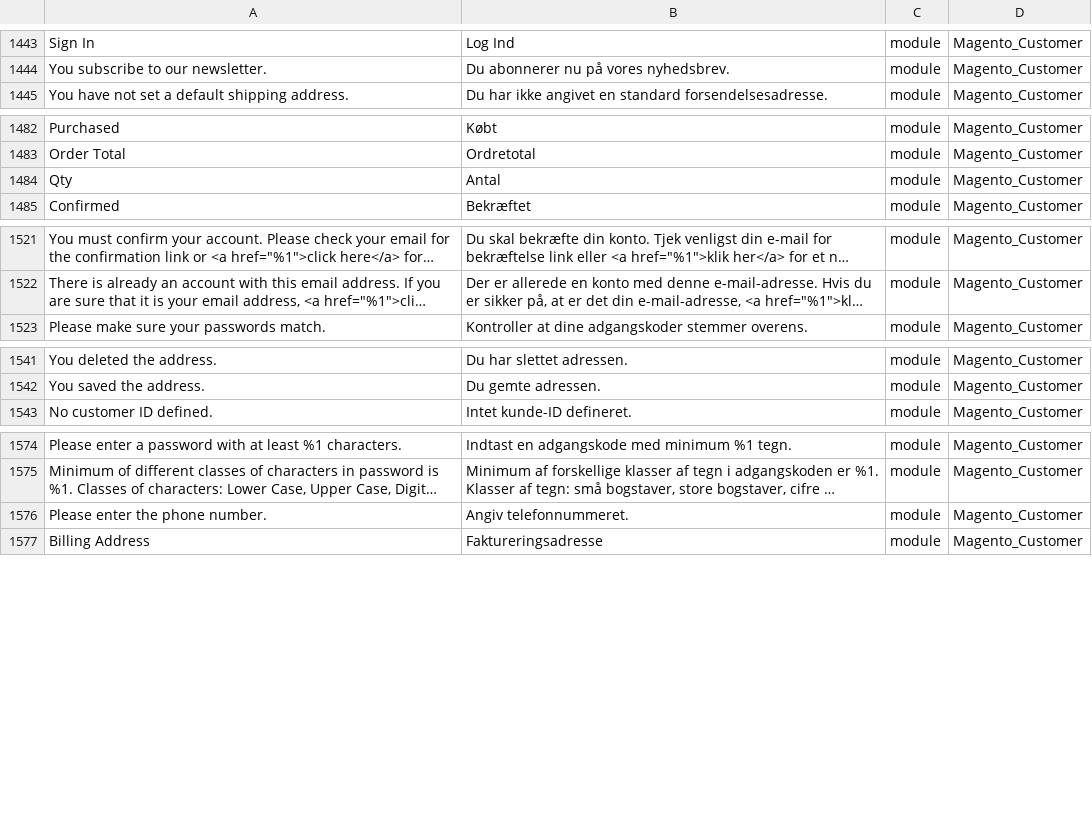
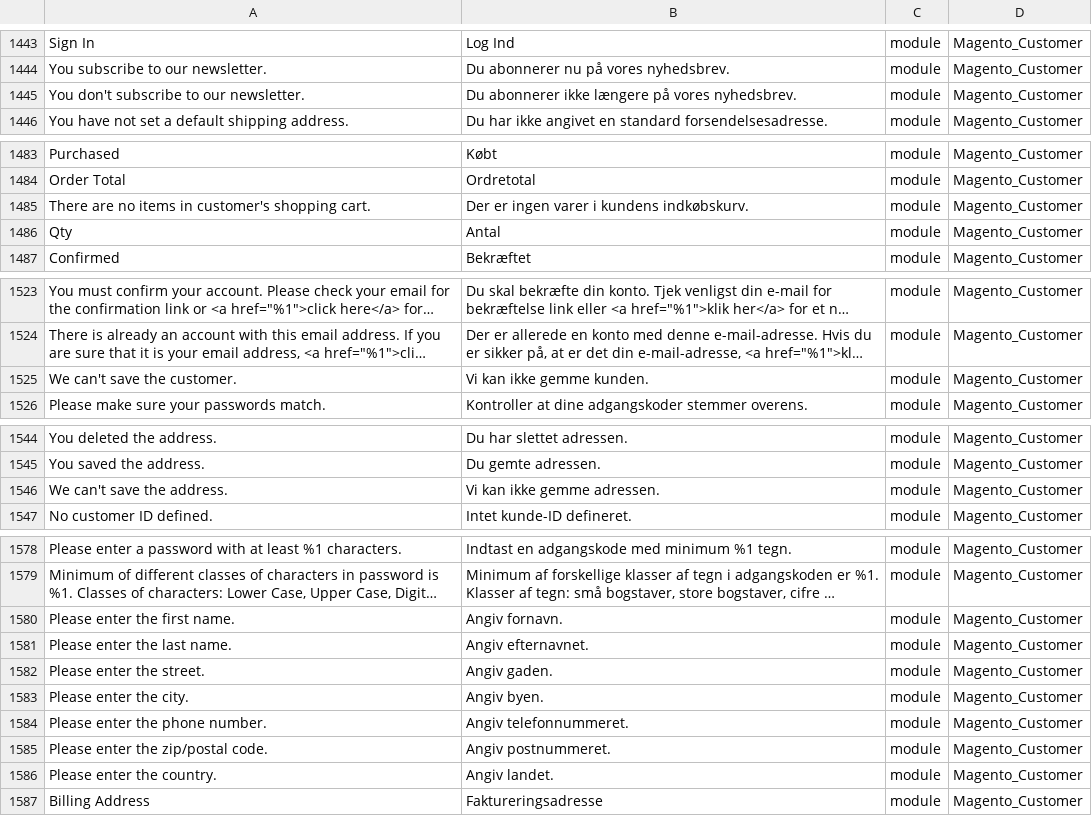
Before and after one commit to Magento2Translations/language_da_dk, a CSV file: da_DK.csv, drawn as a sheet; only a part is shown, gaps mark what is left out; long unchanged cells end in …; the diff covers the shown part only; the diff names each change by its address in the sheet, - before the commit and + after, or states it on an @@ line.

```diff
--- a/da_DK.csv
+++ b/da_DK.csv
+row 1445: You don't subscribe to our newsletter. | Du abonnerer ikke længere på vores nyhedsbrev. | module | Magento_Customer
+row 1485: There are no items in customer's shopping cart. | Der er ingen varer i kundens indkøbskurv. | module | Magento_Customer
+row 1525: We can't save the customer. | Vi kan ikke gemme kunden. | module | Magento_Customer
+row 1546: We can't save the address. | Vi kan ikke gemme adressen. | module | Magento_Customer
+row 1580: Please enter the first name. | Angiv fornavn. | module | Magento_Customer
+row 1581: Please enter the last name. | Angiv efternavnet. | module | Magento_Customer
+row 1582: Please enter the street. | Angiv gaden. | module | Magento_Customer
+row 1583: Please enter the city. | Angiv byen. | module | Magento_Customer
+row 1585: Please enter the zip/postal code. | Angiv postnummeret. | module | Magento_Customer
+row 1586: Please enter the country. | Angiv landet. | module | Magento_Customer
```
Also changed, not shown: 1 edited cell elsewhere in this file, 1 other file.
